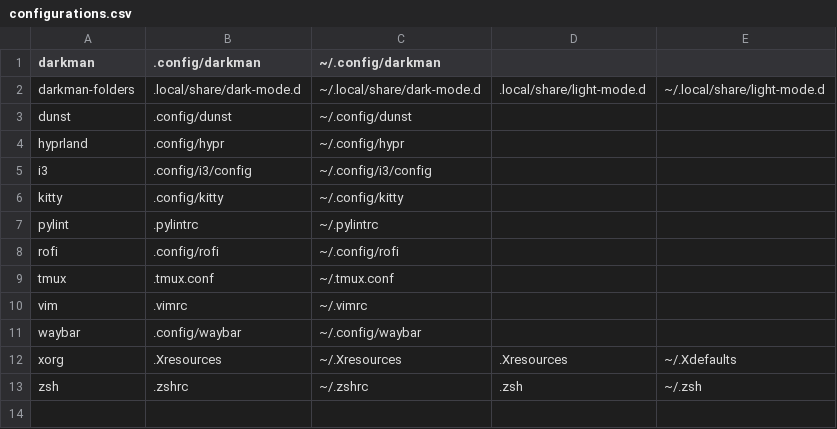
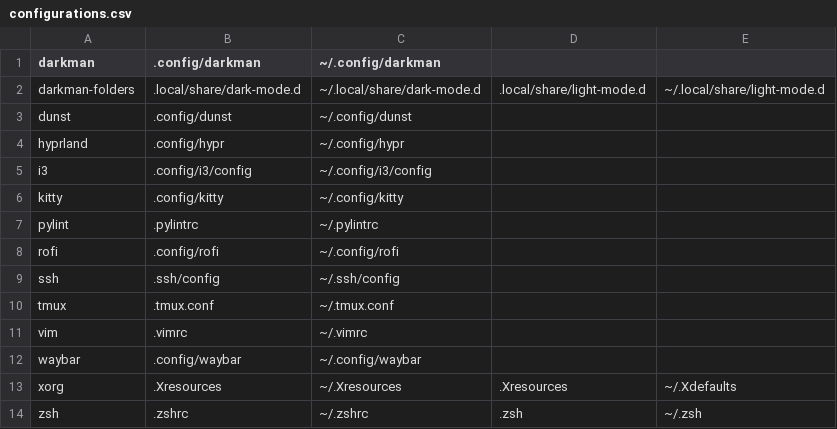
Before and after one commit to TobiZehPanda/dotfiles, a CSV file: configurations.csv, drawn as a sheet.

```diff
--- a/configurations.csv
+++ b/configurations.csv
@@ -8,2 +8,3 @@ pylint,.pylintrc,~/.pylintrc,,
 rofi,.config/rofi,~/.config/rofi,,
+ssh,.ssh/config,~/.ssh/config,,
 tmux,.tmux.conf,~/.tmux.conf,,
```
Also changed, not shown: 1 other file.
